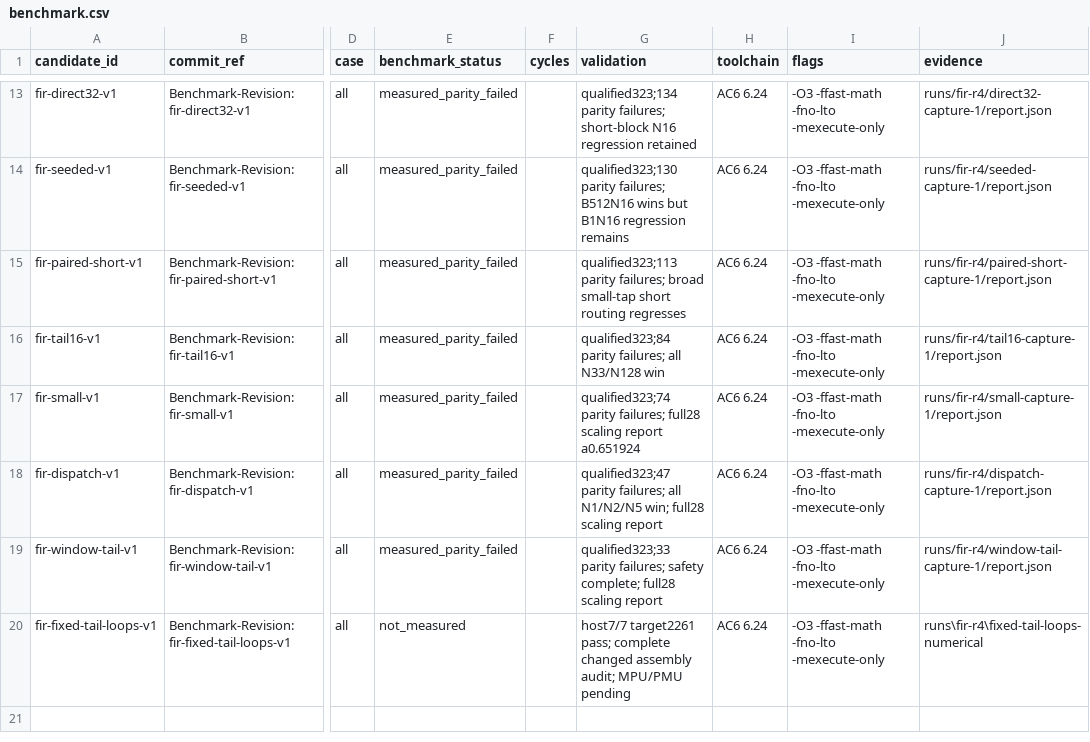
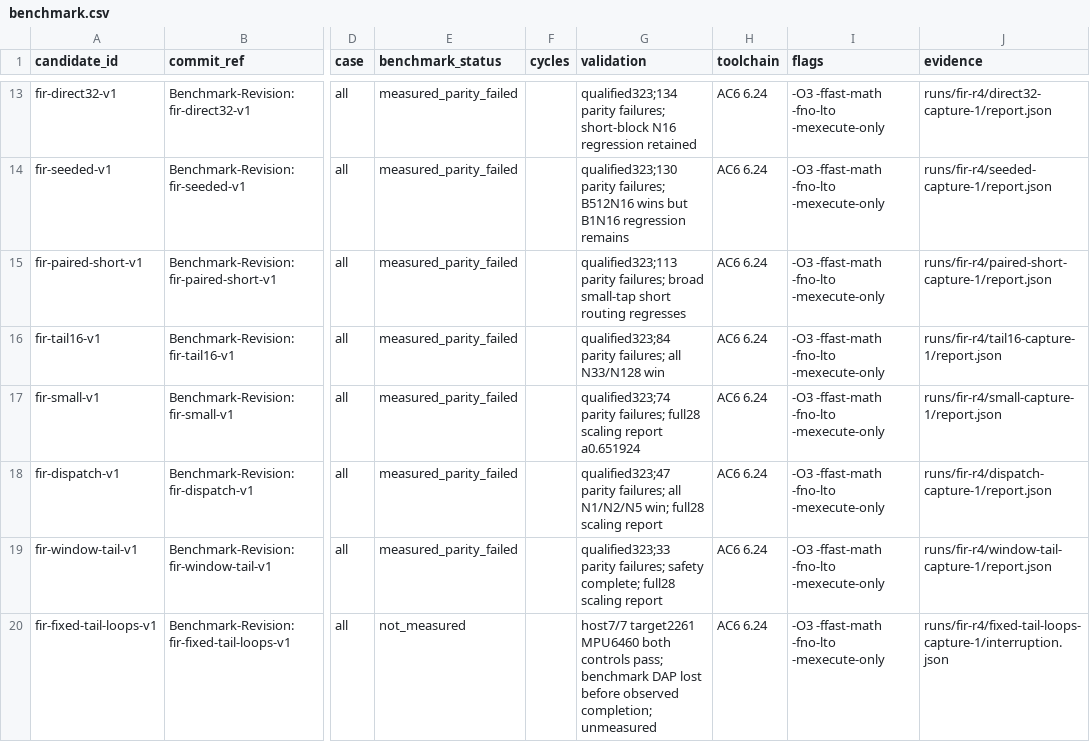
Before and after one commit to christophe0606/kda, a CSV file: benchmark.csv, drawn as a sheet; only a part is shown, gaps mark what is left out; the diff names each change by its address in the sheet, - before the commit and + after, or states it on an @@ line.

```diff
--- a/benchmark.csv
+++ b/benchmark.csv
-G20 (validation): host7/7 target2261 pass; complete changed assembly audit; MPU/PMU pending
+G20 (validation): host7/7 target2261 MPU6460 both controls pass; benchmark DAP lost before observed completion; unmeasured
-J20 (evidence): runs\fir-r4\fixed-tail-loops-numerical
+J20 (evidence): runs/fir-r4/fixed-tail-loops-capture-1/interruption.json
```
Also changed, not shown: 2 other files.
